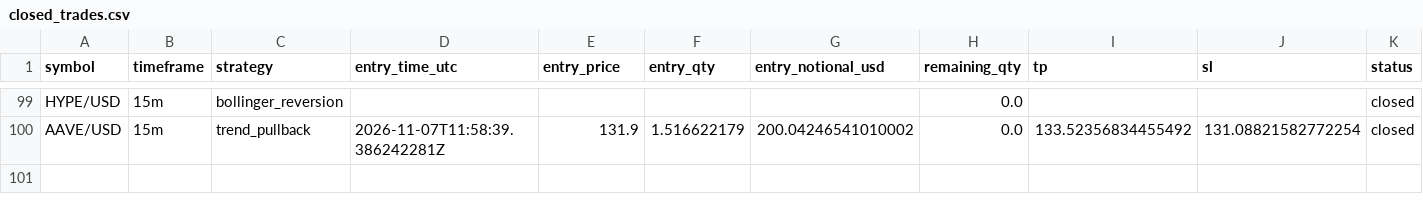
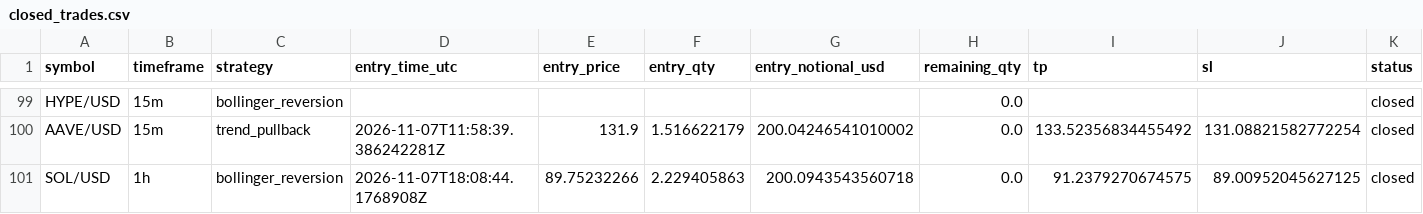
Before and after one commit to Rand0mUs3r-afk/CryptoStrategyLab, a CSV file: closed_trades.csv, drawn as a sheet; only a part is shown, gaps mark what is left out; rows hold the shown columns only; the diff names each change by its address in the sheet, - before the commit and + after, or states it on an @@ line.

```diff
--- a/closed_trades.csv
+++ b/closed_trades.csv
+row 101: SOL/USD | 1h | bollinger_reversion | 2026-11-07T18:08:44.1768908Z | 89.75232266 | 2.229405863 | 200.0943543560718 | 0.0 | 91.2379270674575 | 89.00952045627125 | closed
```
Also changed, not shown: open_positions.csv, orders.csv, 10 other files.
